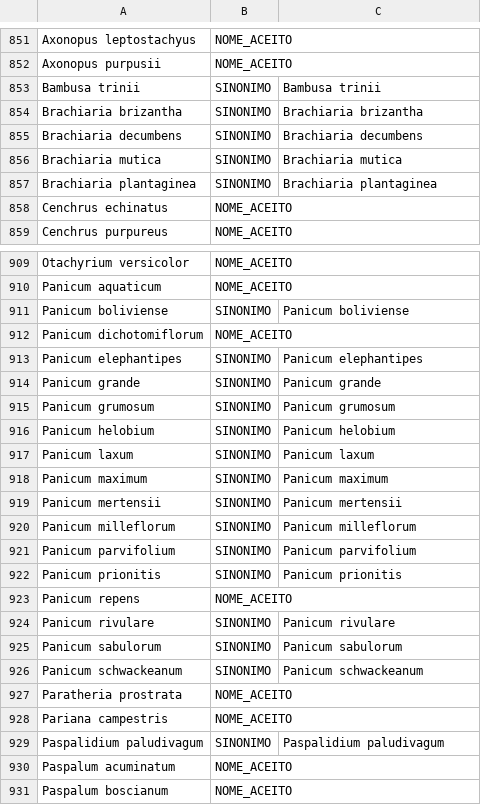
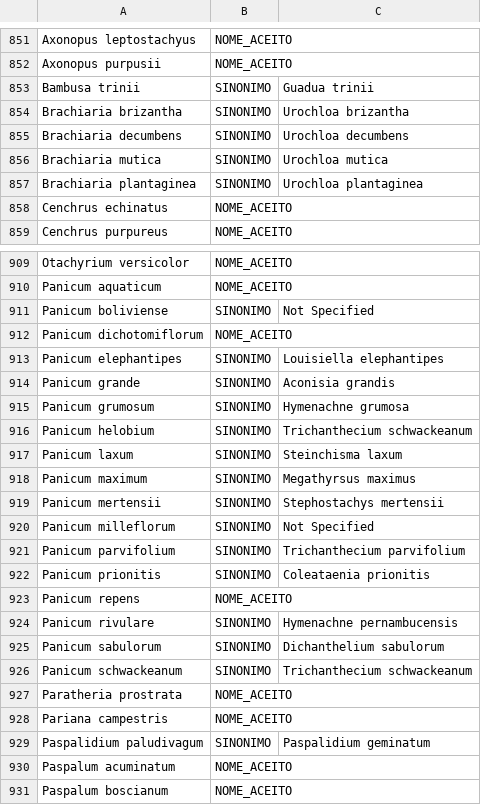
Before and after one commit to matheussguerra/ProjMacrofitas, a CSV file: src/data/floraDoBrasil.csv, drawn as a sheet; only a part is shown, gaps mark what is left out; the diff covers the shown part only.

Commit message:
Minor changes on FloraDoBrasil's script

```diff
--- a/src/data/floraDoBrasil.csv
+++ b/src/data/floraDoBrasil.csv
@@ -852,7 +852,7 @@ Axonopus leptostachyus,NOME_ACEITO,
 Axonopus purpusii,NOME_ACEITO,
-Bambusa trinii,SINONIMO,Bambusa trinii
-Brachiaria brizantha,SINONIMO,Brachiaria brizantha
-Brachiaria decumbens,SINONIMO,Brachiaria decumbens
-Brachiaria mutica,SINONIMO,Brachiaria mutica
-Brachiaria plantaginea,SINONIMO,Brachiaria plantaginea
+Bambusa trinii,SINONIMO,Guadua trinii
+Brachiaria brizantha,SINONIMO,Urochloa brizantha
+Brachiaria decumbens,SINONIMO,Urochloa decumbens
+Brachiaria mutica,SINONIMO,Urochloa mutica
+Brachiaria plantaginea,SINONIMO,Urochloa plantaginea
 Cenchrus echinatus,NOME_ACEITO,
@@ -910,21 +910,21 @@ Otachyrium versicolor,NOME_ACEITO,
 Panicum aquaticum,NOME_ACEITO,
-Panicum boliviense,SINONIMO,Panicum boliviense
+Panicum boliviense,SINONIMO,Not Specified
 Panicum dichotomiflorum,NOME_ACEITO,
-Panicum elephantipes,SINONIMO,Panicum elephantipes
-Panicum grande,SINONIMO,Panicum grande
-Panicum grumosum,SINONIMO,Panicum grumosum
-Panicum helobium,SINONIMO,Panicum helobium
-Panicum laxum,SINONIMO,Panicum laxum
-Panicum maximum,SINONIMO,Panicum maximum
-Panicum mertensii,SINONIMO,Panicum mertensii
-Panicum milleflorum,SINONIMO,Panicum milleflorum
-Panicum parvifolium,SINONIMO,Panicum parvifolium
-Panicum prionitis,SINONIMO,Panicum prionitis
+Panicum elephantipes,SINONIMO,Louisiella elephantipes
+Panicum grande,SINONIMO,Aconisia grandis
+Panicum grumosum,SINONIMO,Hymenachne grumosa
+Panicum helobium,SINONIMO,Trichanthecium schwackeanum
+Panicum laxum,SINONIMO,Steinchisma laxum
+Panicum maximum,SINONIMO,Megathyrsus maximus
+Panicum mertensii,SINONIMO,Stephostachys mertensii
+Panicum milleflorum,SINONIMO,Not Specified
+Panicum parvifolium,SINONIMO,Trichanthecium parvifolium
+Panicum prionitis,SINONIMO,Coleataenia prionitis
 Panicum repens,NOME_ACEITO,
-Panicum rivulare,SINONIMO,Panicum rivulare
-Panicum sabulorum,SINONIMO,Panicum sabulorum
-Panicum schwackeanum,SINONIMO,Panicum schwackeanum
+Panicum rivulare,SINONIMO,Hymenachne pernambucensis
+Panicum sabulorum,SINONIMO,Dichanthelium sabulorum
+Panicum schwackeanum,SINONIMO,Trichanthecium schwackeanum
 Paratheria prostrata,NOME_ACEITO,
 Pariana campestris,NOME_ACEITO,
-Paspalidium paludivagum,SINONIMO,Paspalidium paludivagum
+Paspalidium paludivagum,SINONIMO,Paspalidium geminatum
 Paspalum acuminatum,NOME_ACEITO,
```
Also changed, not shown: 1 added row and 111 edited cells elsewhere in this file, 3 other files.
